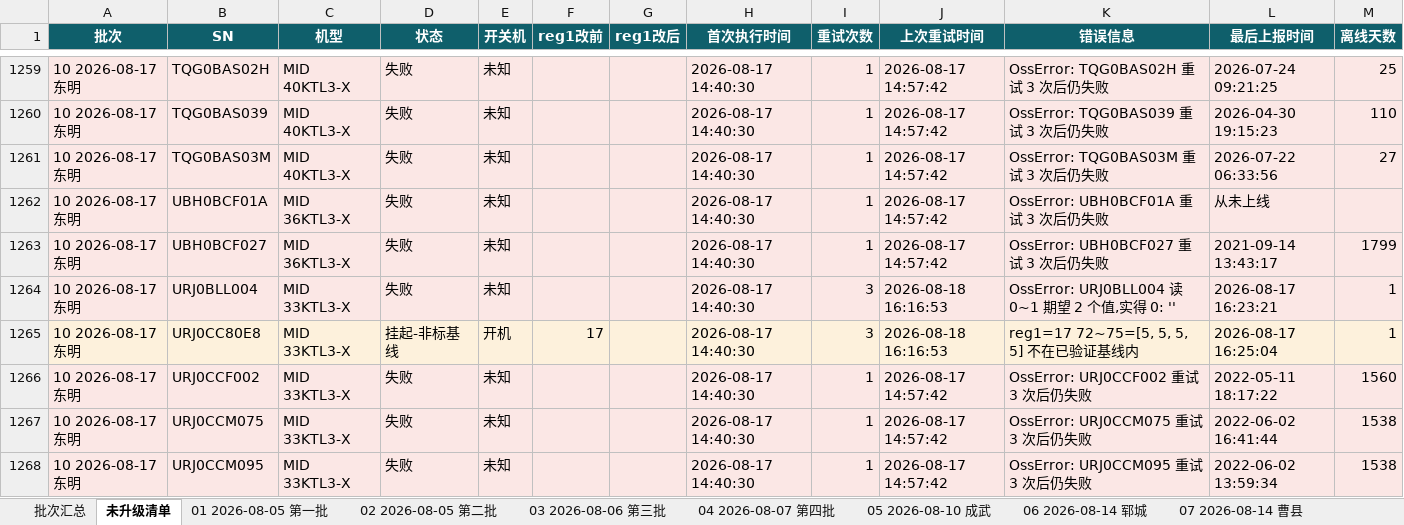
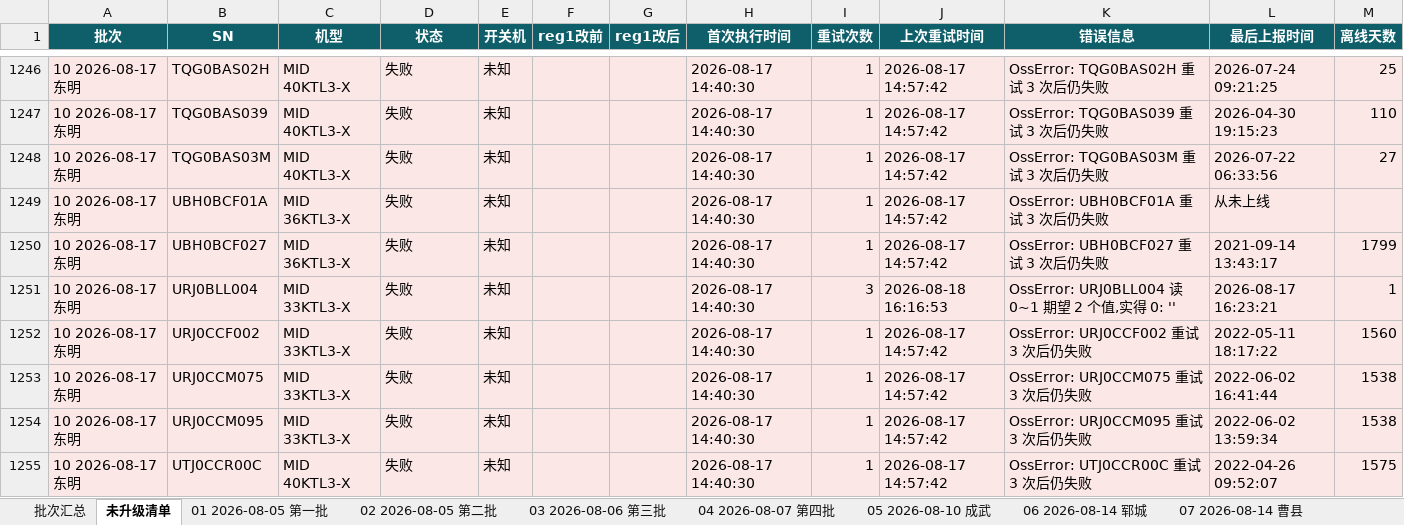
Before and after one commit to Lomolanisgo/Growatt-SGCCSD, an Excel workbook: ledger.xlsx, sheet 未升级清单, drawn as a sheet; only a part is shown, gaps mark what is left out; the shorter side is filled out with more unchanged rows; values as stored, in another font and other column widths than the file's, no borders; the diff covers the shown part only; the diff names each change by its address in the sheet, - before the commit and + after, or states it on an @@ line.

```diff
--- a/ledger.xlsx (sheet 未升级清单)
+++ b/ledger.xlsx (sheet 未升级清单)
-row 1265: 10 2026-08-17 东明 | URJ0CC80E8 | MID 33KTL3-X | 挂起-非标基线 | 开机 | 17 |  | 2026-08-17 14:40:30 | 3 | 2026-08-18 16:16:53 | reg1=17 72~75=[5, 5, 5, 5] 不在已验证基线内 | 2026-08-17 16:25:04 | 1
```
Also changed, not shown: 20 removed rows and 38 edited cells elsewhere in this sheet, sheet 10 2026-08-17 东明, sheet 11 2026-08-18 鄄城, sheet 批次汇总, sheet 09 2026-08-16 单县, sheet 08 2026-08-16 定陶, sheet 06 2026-08-14 郓城, 3 more sheets, 1 other file.
